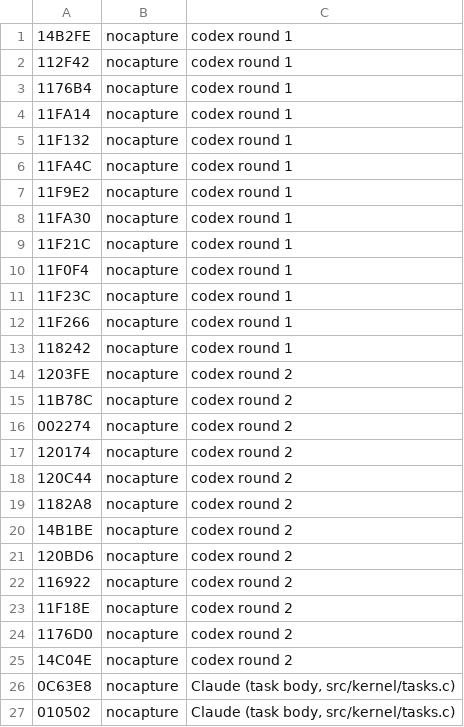
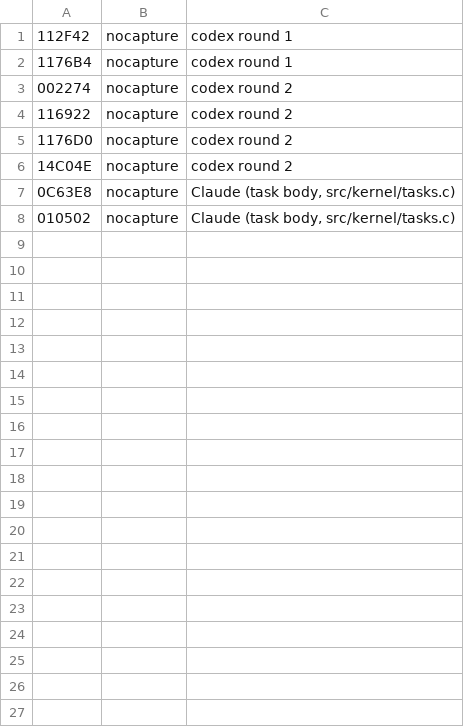
Before and after one commit to DanimanX/Taitof3Decomp, a TSV file: work/zcap/unverified.tsv, drawn as a sheet.

```diff
--- a/work/zcap/unverified.tsv
+++ b/work/zcap/unverified.tsv
@@ -1,24 +1,5 @@
-14B2FE	nocapture	codex round 1
 112F42	nocapture	codex round 1
 1176B4	nocapture	codex round 1
-11FA14	nocapture	codex round 1
-11F132	nocapture	codex round 1
-11FA4C	nocapture	codex round 1
-11F9E2	nocapture	codex round 1
-11FA30	nocapture	codex round 1
-11F21C	nocapture	codex round 1
-11F0F4	nocapture	codex round 1
-11F23C	nocapture	codex round 1
-11F266	nocapture	codex round 1
-118242	nocapture	codex round 1
-1203FE	nocapture	codex round 2
-11B78C	nocapture	codex round 2
 002274	nocapture	codex round 2
-120174	nocapture	codex round 2
-120C44	nocapture	codex round 2
-1182A8	nocapture	codex round 2
-14B1BE	nocapture	codex round 2
-120BD6	nocapture	codex round 2
 116922	nocapture	codex round 2
-11F18E	nocapture	codex round 2
 1176D0	nocapture	codex round 2
```
Also changed, not shown: 20 other files.
